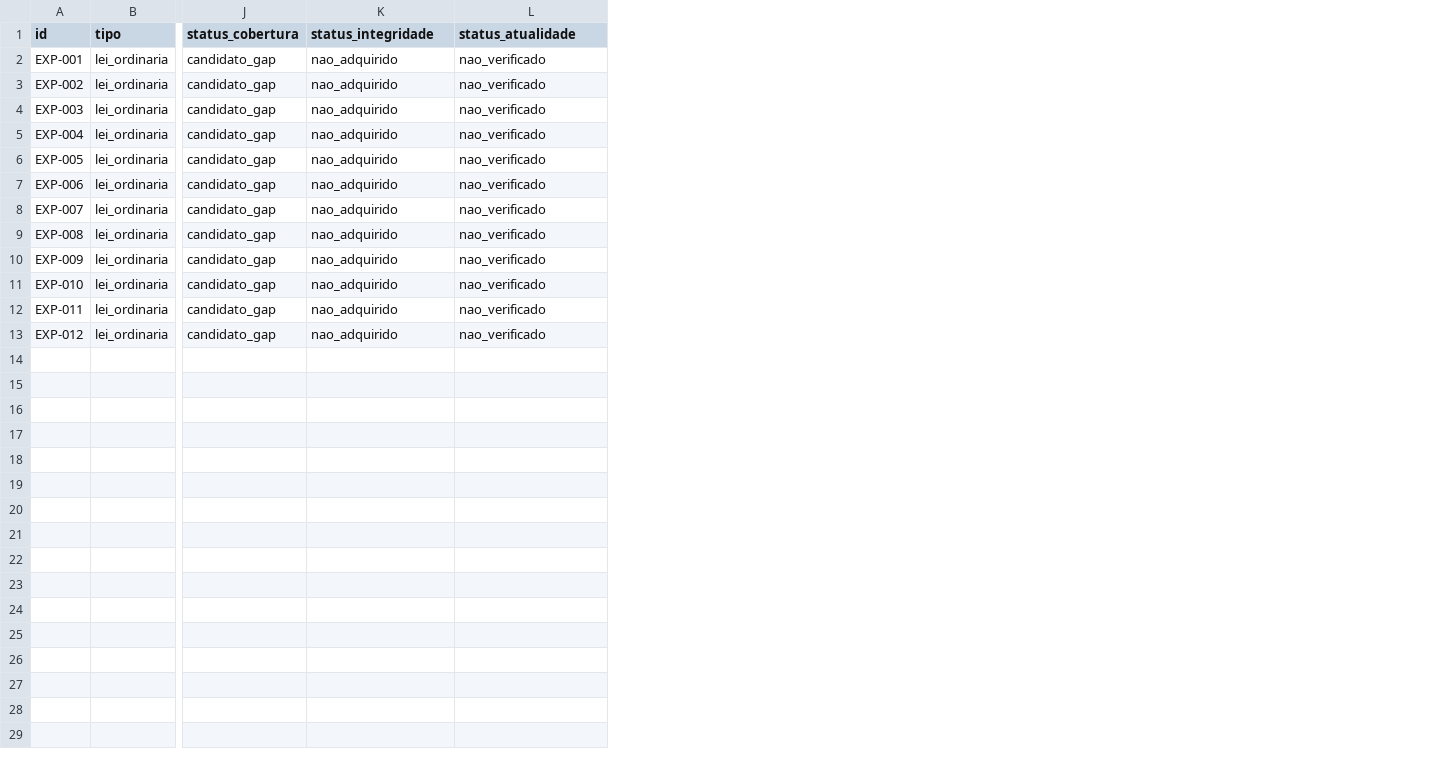
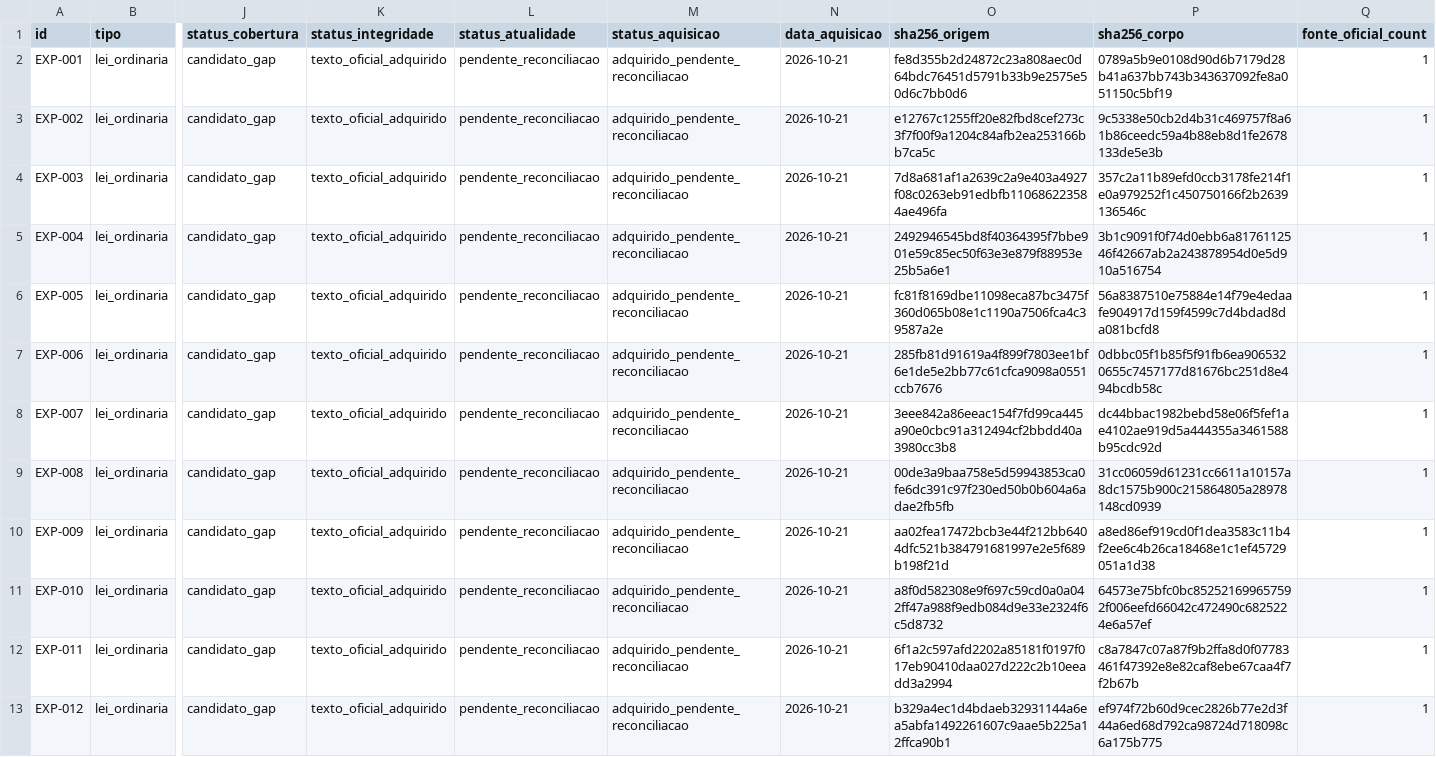
Before and after one commit to lucmolero/vademecum-md, a CSV file: manifests/editorial-expansion.csv, drawn as a sheet; only a part is shown, gaps mark what is left out; the diff names each change by its address in the sheet, - before the commit and + after, or states it on an @@ line.

Commit message:
feat: acquire expansion evidence safely

```diff
--- a/manifests/editorial-expansion.csv
+++ b/manifests/editorial-expansion.csv
+column M (status_aquisicao), rows 2-13: all adquirido_pendente_reconciliacao
+column N (data_aquisicao), rows 2-13: all 2026-10-21
+column O (sha256_origem), rows 2-13: fe8d355b2d24872c23a808aec0d64bdc76451d5791b33b9e2575e50d6c7bb0d6 | e12767c1255ff20e82fbd8cef273c3f7f00f9a1204c84afb2ea253166bb7ca5c | 7d8a681af1a2639c2a9e403a4927f08c0263eb91edbfb110686223584ae496fa | 2492946545bd8f40364395f7bbe901e59c85ec50f63e3e879f88953e25b5a6e1 | fc81f8169dbe11098eca87bc3475f360d065b08e1c1190a7506fca4c39587a2e | 285fb81d91619a4f899f7803ee1bf6e1de5e2bb77c61cfca9098a0551ccb7676 | 3eee842a86eeac154f7fd99ca445a90e0cbc91a312494cf2bbdd40a3980cc3b8 | 00de3a9baa758e5d59943853ca0fe6dc391c97f230ed50b0b604a6adae2fb5fb | aa02fea17472bcb3e44f212bb6404dfc521b384791681997e2e5f689b198f21d | a8f0d582308e9f697c59cd0a0a042ff47a988f9edb084d9e33e2324f6c5d8732 | 6f1a2c597afd2202a85181f0197f017eb90410daa027d222c2b10eeadd3a2994 | b329a4ec1d4bdaeb32931144a6ea5abfa1492261607c9aae5b225a12ffca90b1
+column P (sha256_corpo), rows 2-13: 0789a5b9e0108d90d6b7179d28b41a637bb743b343637092fe8a051150c5bf19 | 9c5338e50cb2d4b31c469757f8a61b86ceedc59a4b88eb8d1fe2678133de5e3b | 357c2a11b89efd0ccb3178fe214f1e0a979252f1c450750166f2b2639136546c | 3b1c9091f0f74d0ebb6a8176112546f42667ab2a243878954d0e5d910a516754 | 56a8387510e75884e14f79e4edaafe904917d159f4599c7d4bdad8da081bcfd8 | 0dbbc05f1b85f5f91fb6ea9065320655c7457177d81676bc251d8e494bcdb58c | dc44bbac1982bebd58e06f5fef1ae4102ae919d5a444355a3461588b95cdc92d | 31cc06059d61231cc6611a10157a8dc1575b900c215864805a28978148cd0939 | a8ed86ef919cd0f1dea3583c11b4f2ee6c4b26ca18468e1c1ef45729051a1d38 | 64573e75bfc0bc852521699657592f006eefd66042c472490c6825224e6a57ef | c8a7847c07a87f9b2ffa8d0f07783461f47392e8e82caf8ebe67caa4f7f2b67b | ef974f72b60d9cec2826b77e2d3f44a6ed68d792ca98724d718098c6a175b775
+column Q (fonte_oficial_count), rows 2-13: all 1
-K2:K13 (status_integridade): nao_adquirido
+K2:K13 (status_integridade): texto_oficial_adquirido
-L2:L13 (status_atualidade): nao_verificado
+L2:L13 (status_atualidade): pendente_reconciliacao
```
Also changed, not shown: 5 other files.
